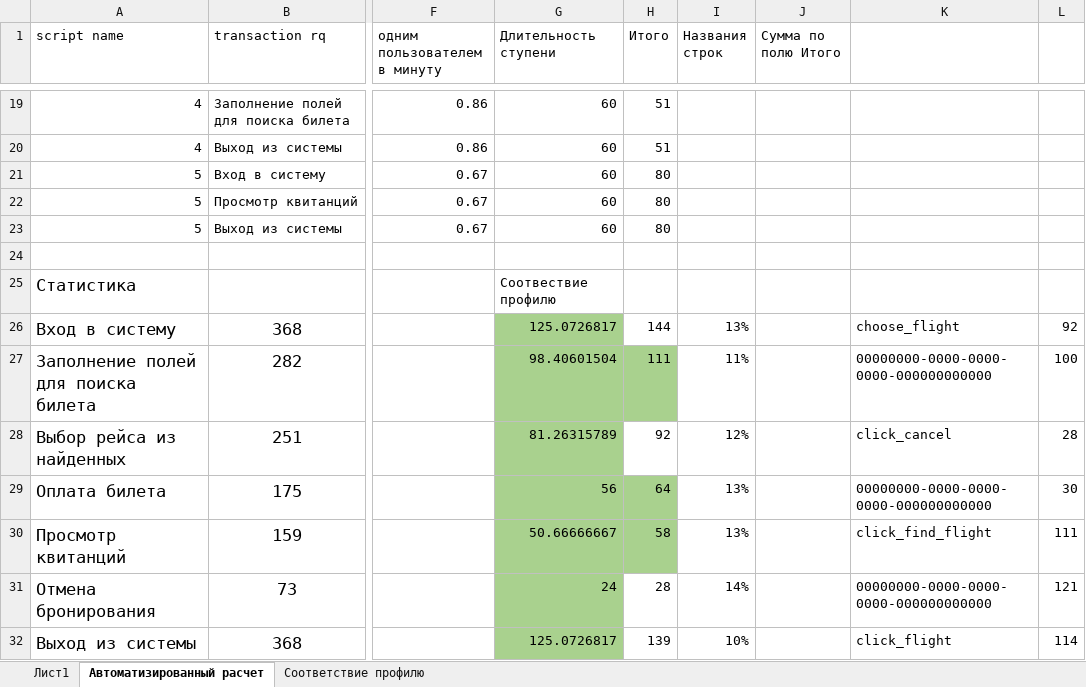
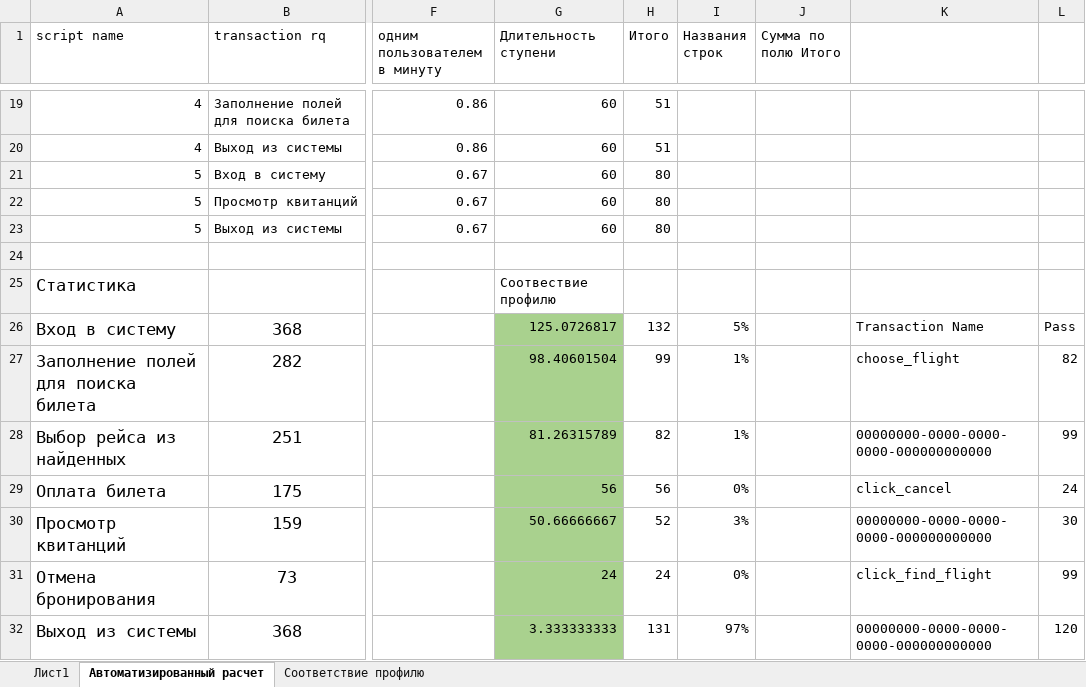
Before and after one commit to askarq/x, an Excel workbook: Результаты/РасчетПрофиля.xlsx, sheet Автоматизированный расчет, drawn as a sheet; only a part is shown, gaps mark what is left out; values as stored, in another font and other column widths than the file's, no borders; the diff covers the shown part only; the diff names each change by its address in the sheet, - before the commit and + after, or states it on an @@ line.

```diff
--- a/Результаты/РасчетПрофиля.xlsx (sheet Автоматизированный расчет)
+++ b/Результаты/РасчетПрофиля.xlsx (sheet Автоматизированный расчет)
-H26 (Итого): 144
+H26 (Итого): 132
-I26 (Названия строк): 13%
+I26 (Названия строк): 5%
-K26: choose_flight
+K26: Transaction Name
-L26: 92
+L26: Pass
-H27 (Итого): 111
+H27 (Итого): 99
-H27 fill: #A9D18E
+H27 fill: none
-I27 (Названия строк): 11%
+I27 (Названия строк): 1%
-K27: 00000000-0000-0000-0000-000000000000
+K27: choose_flight
-L27: 100
+L27: 82
-H28 (Итого): 92
+H28 (Итого): 82
-I28 (Названия строк): 12%
+I28 (Названия строк): 1%
-K28: click_cancel
+K28: 00000000-0000-0000-0000-000000000000
-L28: 28
+L28: 99
-H29 (Итого): 64
+H29 (Итого): 56
-H29:H30 fill: #A9D18E
+H29:H30 fill: none
-I29 (Названия строк): 13%
+I29 (Названия строк): 0%
-K29: 00000000-0000-0000-0000-000000000000
+K29: click_cancel
-L29: 30
+L29: 24
-H30 (Итого): 58
+H30 (Итого): 52
-I30 (Названия строк): 13%
+I30 (Названия строк): 3%
-K30: click_find_flight
+K30: 00000000-0000-0000-0000-000000000000
-L30: 111
+L30: 30
-H31 (Итого): 28
+H31 (Итого): 24
-I31 (Названия строк): 14%
+I31 (Названия строк): 0%
-K31: 00000000-0000-0000-0000-000000000000
+K31: click_find_flight
-L31: 121
+L31: 99
-G32 (Длительность ступени): 125.0726817
+G32 (Длительность ступени): 3.333333333
-H32 (Итого): 139
+H32 (Итого): 131
-I32 (Названия строк): 10%
+I32 (Названия строк): 97%
-K32: click_flight
+K32: 00000000-0000-0000-0000-000000000000
-L32: 114
+L32: 120
```
Also changed, not shown: 14 added rows, 9 removed rows and 2 edited cells elsewhere in this sheet, 4 other files.
